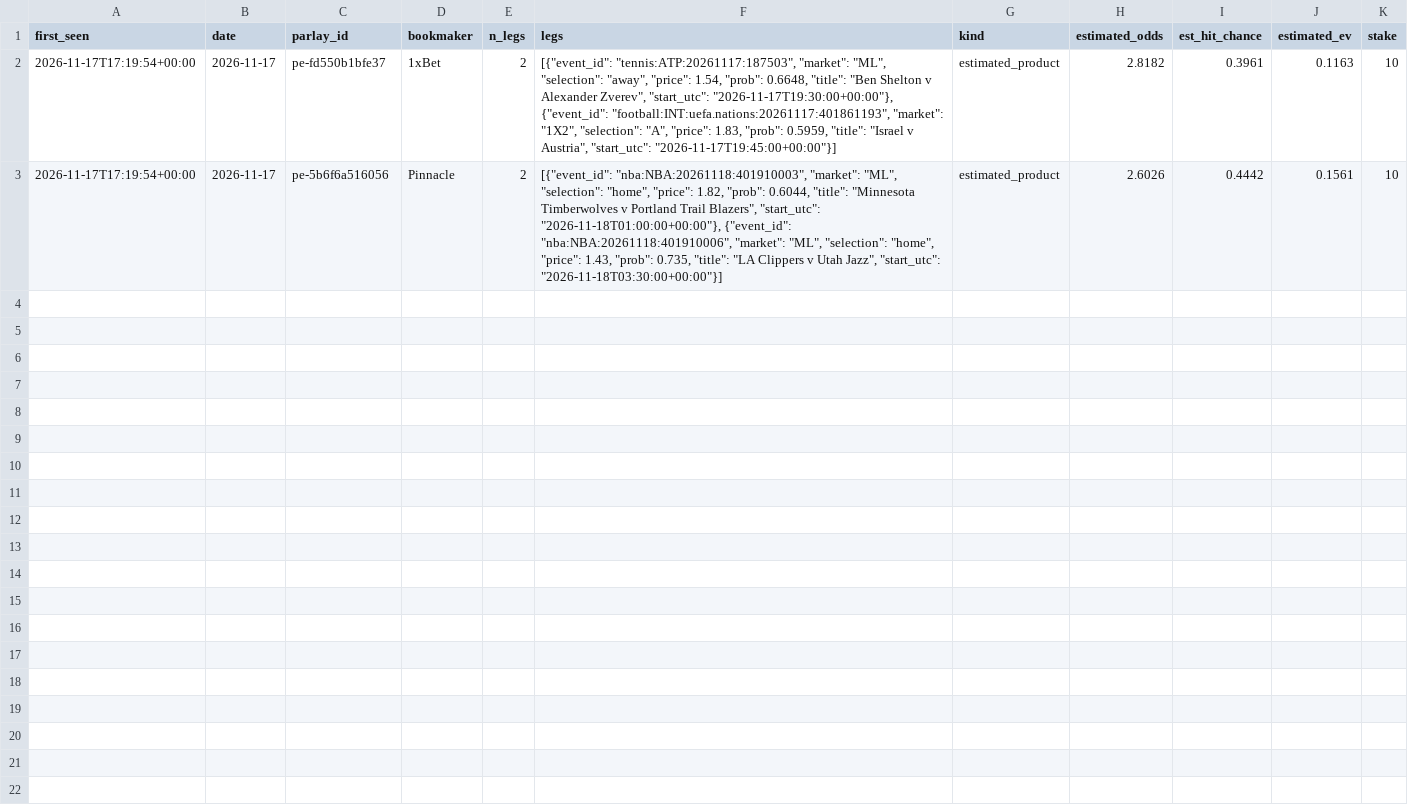
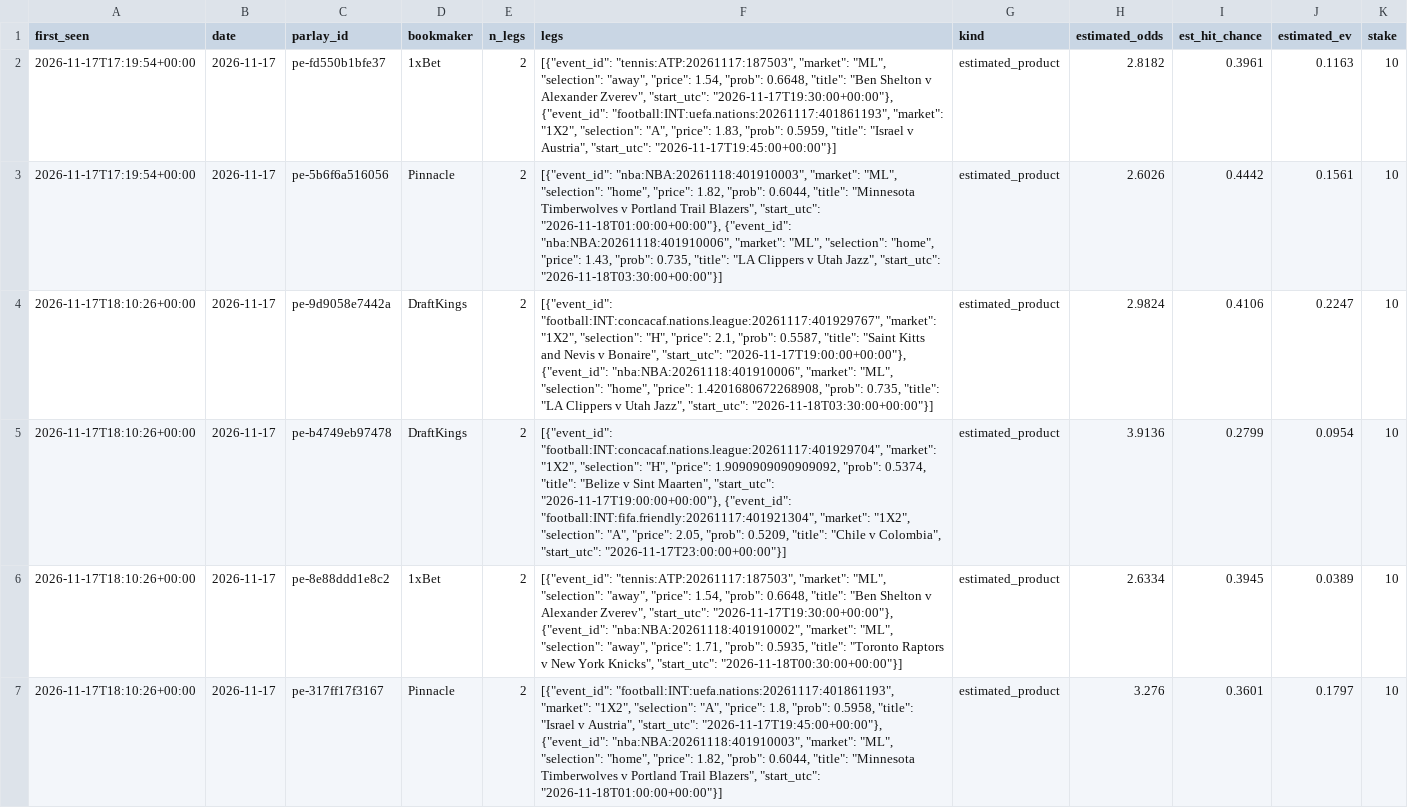
Before and after one commit to juanxmarcos/Sports-Betting-, a CSV file: ledger/estimated_parlays.csv, drawn as a sheet.

```diff
--- a/ledger/estimated_parlays.csv
+++ b/ledger/estimated_parlays.csv
@@ -3 +3,5 @@ first_seen,date,parlay_id,bookmaker,n_legs,legs,kind,estimated_odds,est_hit_chan
 2026-11-17T17:19:54+00:00,2026-11-17,pe-5b6f6a516056,Pinnacle,2,"[{""event_id"": ""nba:NBA:20261118:401910003"", ""market"": ""ML"", ""selection"": ""home"", ""price"": 1.82, ""prob"": 0.6044, ""title"": ""Minnesota Timberwolves v Portland Trail Blazers"", ""start_utc"": ""2026-11-18T01:00:00+00:00""}, {""event_id"": ""nba:NBA:20261118:401910006"", ""market"": ""ML"", ""selection"": ""home"", ""price"": 1.43, ""prob"": 0.735, ""title"": ""LA Clippers v Utah Jazz"", ""start_utc"": ""2026-11-18T03:30:00+00:00""}]",estimated_product,2.6026,0.4442,0.1561,10
+2026-11-17T18:10:26+00:00,2026-11-17,pe-9d9058e7442a,DraftKings,2,"[{""event_id"": ""football:INT:concacaf.nations.league:20261117:401929767"", ""market"": ""1X2"", ""selection"": ""H"", ""price"": 2.1, ""prob"": 0.5587, ""title"": ""Saint Kitts and Nevis v Bonaire"", ""start_utc"": ""2026-11-17T19:00:00+00:00""}, {""event_id"": ""nba:NBA:20261118:401910006"", ""market"": ""ML"", ""selection"": ""home"", ""price"": 1.4201680672268908, ""prob"": 0.735, ""title"": ""LA Clippers v Utah Jazz"", ""start_utc"": ""2026-11-18T03:30:00+00:00""}]",estimated_product,2.9824,0.4106,0.2247,10
+2026-11-17T18:10:26+00:00,2026-11-17,pe-b4749eb97478,DraftKings,2,"[{""event_id"": ""football:INT:concacaf.nations.league:20261117:401929704"", ""market"": ""1X2"", ""selection"": ""H"", ""price"": 1.9090909090909092, ""prob"": 0.5374, ""title"": ""Belize v Sint Maarten"", ""start_utc"": ""2026-11-17T19:00:00+00:00""}, {""event_id"": ""football:INT:fifa.friendly:20261117:401921304"", ""market"": ""1X2"", ""selection"": ""A"", ""price"": 2.05, ""prob"": 0.5209, ""title"": ""Chile v Colombia"", ""start_utc"": ""2026-11-17T23:00:00+00:00""}]",estimated_product,3.9136,0.2799,0.0954,10
+2026-11-17T18:10:26+00:00,2026-11-17,pe-8e88ddd1e8c2,1xBet,2,"[{""event_id"": ""tennis:ATP:20261117:187503"", ""market"": ""ML"", ""selection"": ""away"", ""price"": 1.54, ""prob"": 0.6648, ""title"": ""Ben Shelton v Alexander Zverev"", ""start_utc"": ""2026-11-17T19:30:00+00:00""}, {""event_id"": ""nba:NBA:20261118:401910002"", ""market"": ""ML"", ""selection"": ""away"", ""price"": 1.71, ""prob"": 0.5935, ""title"": ""Toronto Raptors v New York Knicks"", ""start_utc"": ""2026-11-18T00:30:00+00:00""}]",estimated_product,2.6334,0.3945,0.0389,10
+2026-11-17T18:10:26+00:00,2026-11-17,pe-317ff17f3167,Pinnacle,2,"[{""event_id"": ""football:INT:uefa.nations:20261117:401861193"", ""market"": ""1X2"", ""selection"": ""A"", ""price"": 1.8, ""prob"": 0.5958, ""title"": ""Israel v Austria"", ""start_utc"": ""2026-11-17T19:45:00+00:00""}, {""event_id"": ""nba:NBA:20261118:401910003"", ""market"": ""ML"", ""selection"": ""home"", ""price"": 1.82, ""prob"": 0.6044, ""title"": ""Minnesota Timberwolves v Portland Trail Blazers"", ""start_utc"": ""2026-11-18T01:00:00+00:00""}]",estimated_product,3.276,0.3601,0.1797,10
```
Also changed, not shown: ledger/recommendations.csv, 19 other files.
